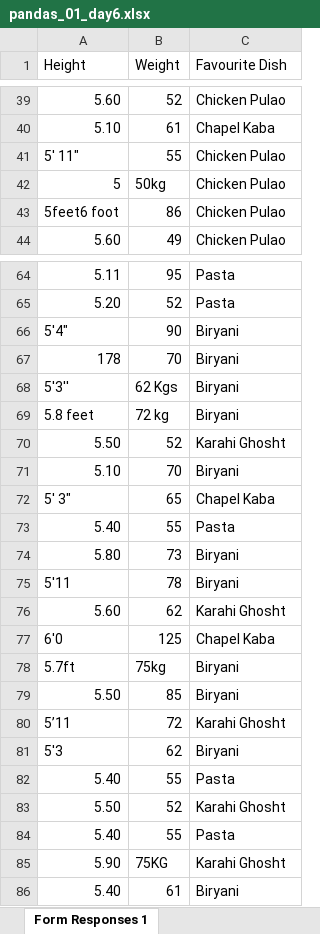
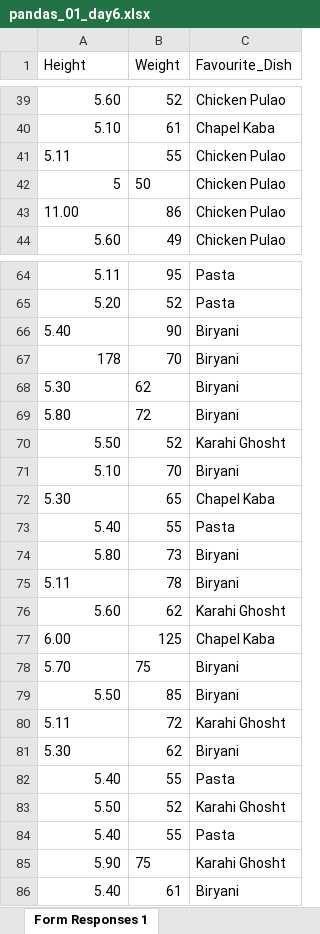
Before and after one commit to abdulsamad3414/python-ka-chilla-2023, an Excel workbook: day_6/pandas_01_day6.xlsx, sheet Form Responses 1, drawn as a sheet; only a part is shown, gaps mark what is left out; values as stored, in another font and other column widths than the file's, no borders; removed rows and columns are numbered as before the commit, all else as after; the diff covers the shown part only; the diff names each change by its address in the sheet, - before the commit and + after, or states it on an @@ line.

```diff
--- a/day_6/pandas_01_day6.xlsx (sheet Form Responses 1)
+++ b/day_6/pandas_01_day6.xlsx (sheet Form Responses 1)
-C1: Favourite Dish
+C1: Favourite_Dish
-A41 (Height): 5' 11"
+A41 (Height): 5.11
-B42 (Weight): 50kg
+B42 (Weight): 50
-A43 (Height): 5feet6 foot
+A43 (Height): 11.00
-A66 (Height): 5'4"
+A66 (Height): 5.40
-row 68: 5'3'' | 62 Kgs | Biryani
-row 69: 5.8 feet | 72 kg | Biryani
+row 68: 5.30 | 62 | Biryani
+row 69: 5.80 | 72 | Biryani
-A72 (Height): 5' 3"
+A72 (Height): 5.30
-A75 (Height): 5'11
+A75 (Height): 5.11
-A77 (Height): 6'0
+A77 (Height): 6.00
-A78 (Height): 5.7ft
+A78 (Height): 5.70
-B78 (Weight): 75kg
+B78 (Weight): 75
-A80 (Height): 5’11
+A80 (Height): 5.11
-A81 (Height): 5'3
+A81 (Height): 5.30
-B85 (Weight): 75KG
+B85 (Weight): 75
```
Also changed, not shown: 2 added rows, 2 removed rows and 7 edited cells elsewhere in this sheet, 1 other file.
